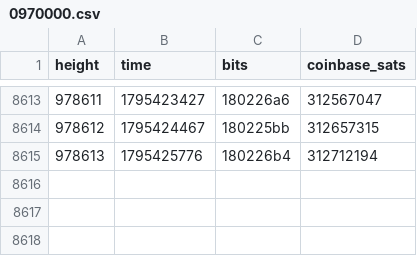
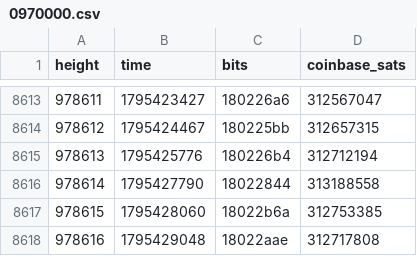
Before and after one commit to bch-gareth/jevons, a CSV file: blocks/0970000.csv, drawn as a sheet; only a part is shown, gaps mark what is left out; the diff names each change by its address in the sheet, - before the commit and + after, or states it on an @@ line.

```diff
--- a/blocks/0970000.csv
+++ b/blocks/0970000.csv
+row 8616: 978614 | 1795427790 | 18022844 | 313188558
+row 8617: 978615 | 1795428060 | 18022b6a | 312753385
+row 8618: 978616 | 1795429048 | 18022aae | 312717808
```
Also changed, not shown: bchusd_daily.csv, 2 other files.
